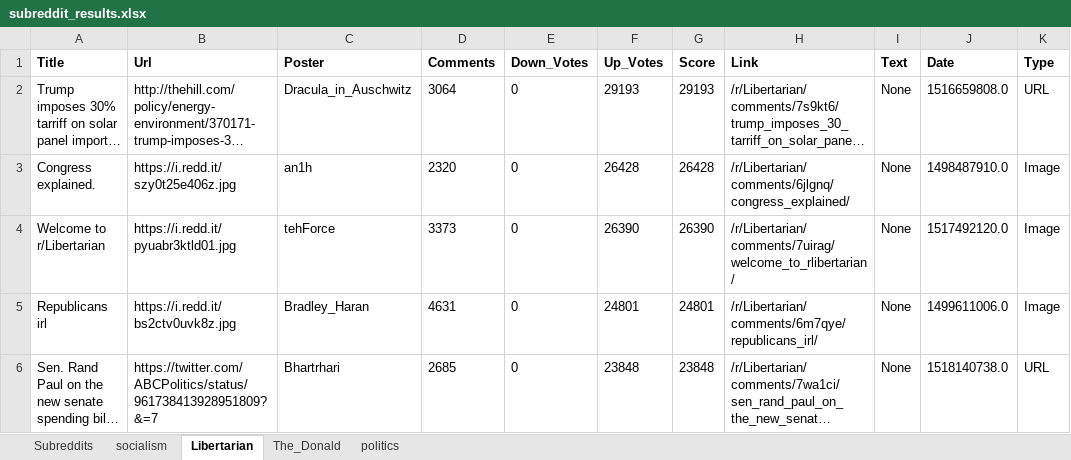
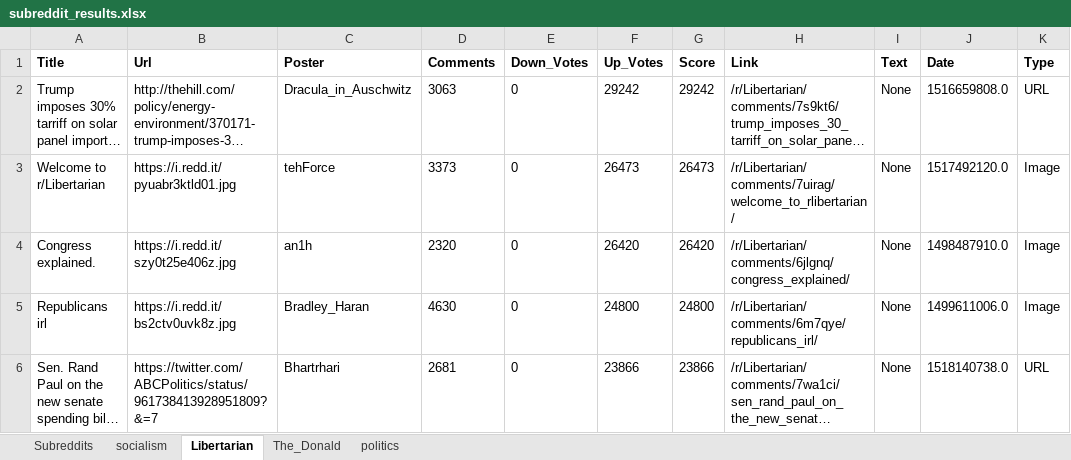
Before and after one commit to Topazoo/Issue_Saliency_Analysis_Bot, an Excel workbook: output/subreddit_results.xlsx, sheet Libertarian, drawn as a sheet; long unchanged cells end in …; values as stored, in another font and other column widths than the file's, no borders; removed rows and columns are numbered as before the commit, all else as after; the diff names each change by its address in the sheet, - before the commit and + after, or states it on an @@ line.

```diff
--- a/output/subreddit_results.xlsx (sheet Libertarian)
+++ b/output/subreddit_results.xlsx (sheet Libertarian)
-D2 (Comments): 3064
+D2 (Comments): 3063
-F2 (Up_Votes): 29193
+F2 (Up_Votes): 29242
-G2 (Score): 29193
+G2 (Score): 29242
-row 3: Congress explained. | https://i.redd.it/szy0t25e406z.jpg | an1h | 2320 | 0 | 26428 | 26428 | /r/Libertarian/comments/6jlgnq/congress_explained/ | None | 1498487910.0 | Image
-F3 (Up_Votes): 26390
+F3 (Up_Votes): 26473
-G3 (Score): 26390
+G3 (Score): 26473
+row 4: Congress explained. | https://i.redd.it/szy0t25e406z.jpg | an1h | 2320 | 0 | 26420 | 26420 | /r/Libertarian/comments/6jlgnq/congress_explained/ | None | 1498487910.0 | Image
-D5 (Comments): 4631
+D5 (Comments): 4630
-F5 (Up_Votes): 24801
+F5 (Up_Votes): 24800
-G5 (Score): 24801
+G5 (Score): 24800
-D6 (Comments): 2685
+D6 (Comments): 2681
-F6 (Up_Votes): 23848
+F6 (Up_Votes): 23866
-G6 (Score): 23848
+G6 (Score): 23866
```
Also changed, not shown: sheet Subreddits, sheet politics, sheet socialism, sheet The_Donald, output/user_results.xlsx, 6 other files.
